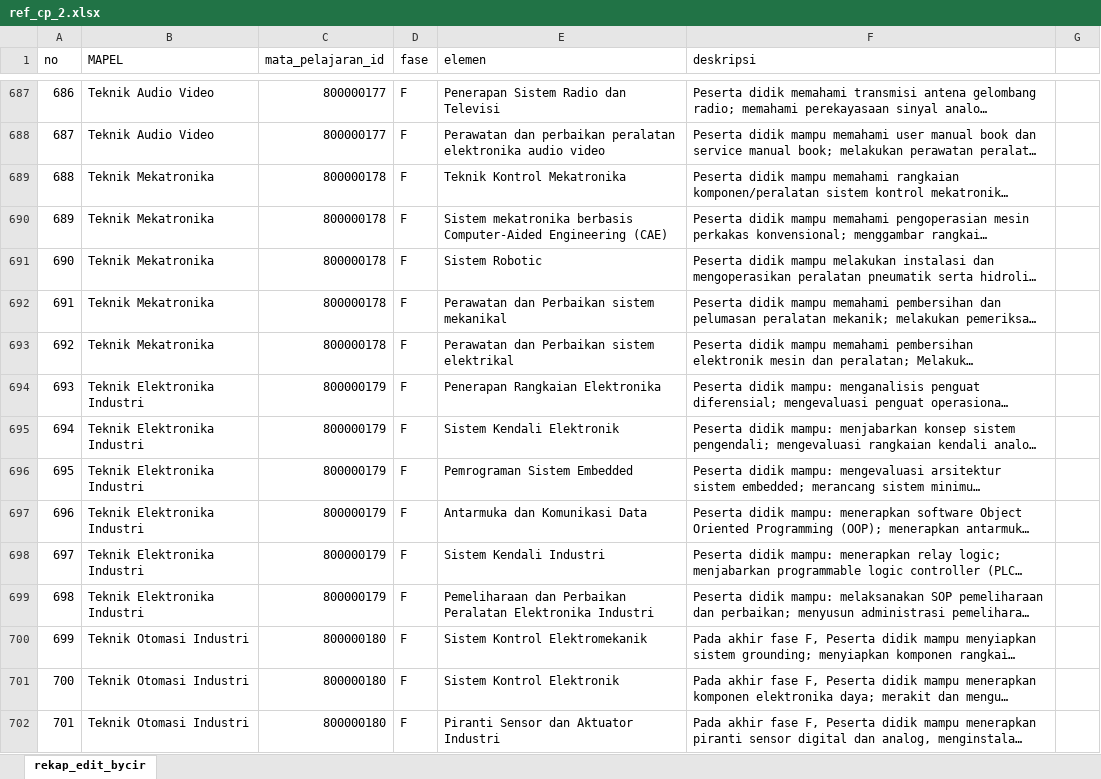
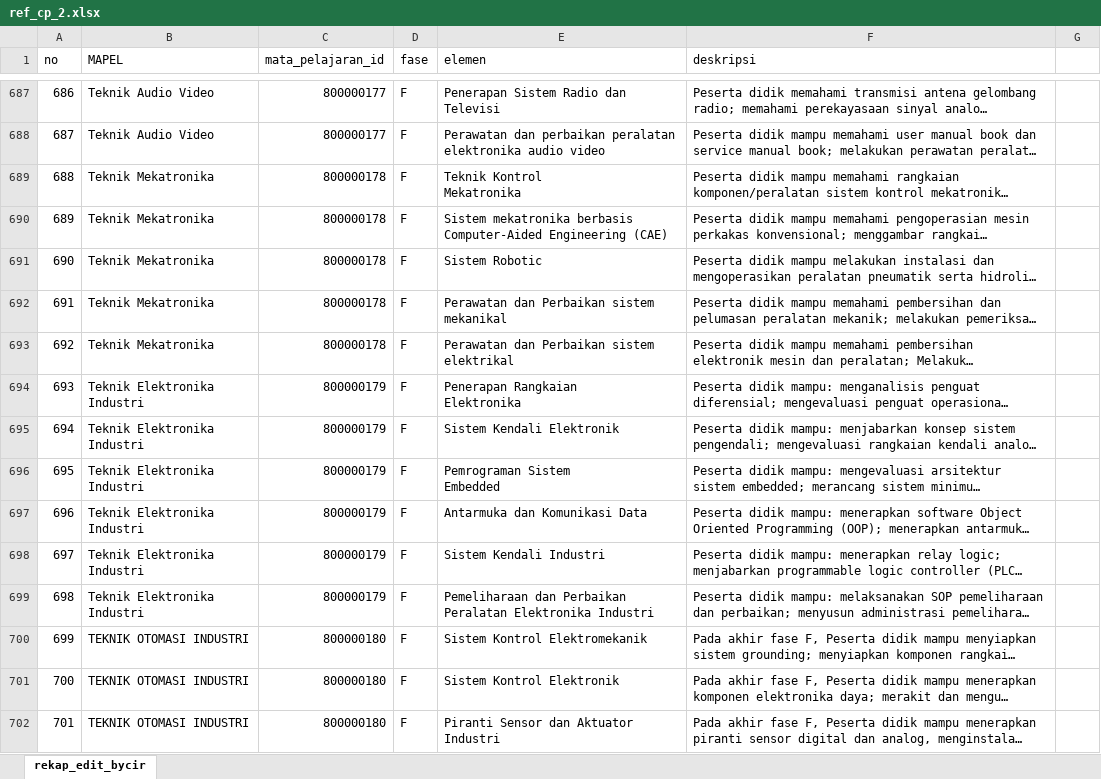
Before and after one commit to eraporsmk/erapor6, an Excel workbook: public/templates/ref_cp_2.xlsx, sheet rekap_edit_bycir, drawn as a sheet; only a part is shown, gaps mark what is left out; long unchanged cells end in …; values as stored, in another font and other column widths than the file's, no cell formats; conditional formats not drawn; ↵ is a line break in a cell; the diff covers the shown part only; the diff names each change by its address in the sheet, - before the commit and + after, or states it on an @@ line.

```diff
--- a/public/templates/ref_cp_2.xlsx (sheet rekap_edit_bycir)
+++ b/public/templates/ref_cp_2.xlsx (sheet rekap_edit_bycir)
-E689 (elemen): Teknik Kontrol Mekatronika
+E689 (elemen): Teknik Kontrol ↵ Mekatronika
-E694 (elemen): Penerapan Rangkaian Elektronika
+E694 (elemen): Penerapan Rangkaian ↵ Elektronika
-E696 (elemen): Pemrograman Sistem Embedded
+E696 (elemen): Pemrograman Sistem ↵ Embedded
-B700:B702 (MAPEL): Teknik Otomasi Industri
+B700:B702 (MAPEL): TEKNIK OTOMASI INDUSTRI
```
Also changed, not shown: 34 added rows, 26 removed rows, 1269 edited cells and row numbers in column A elsewhere in this sheet, cell formats, 4 other files.
